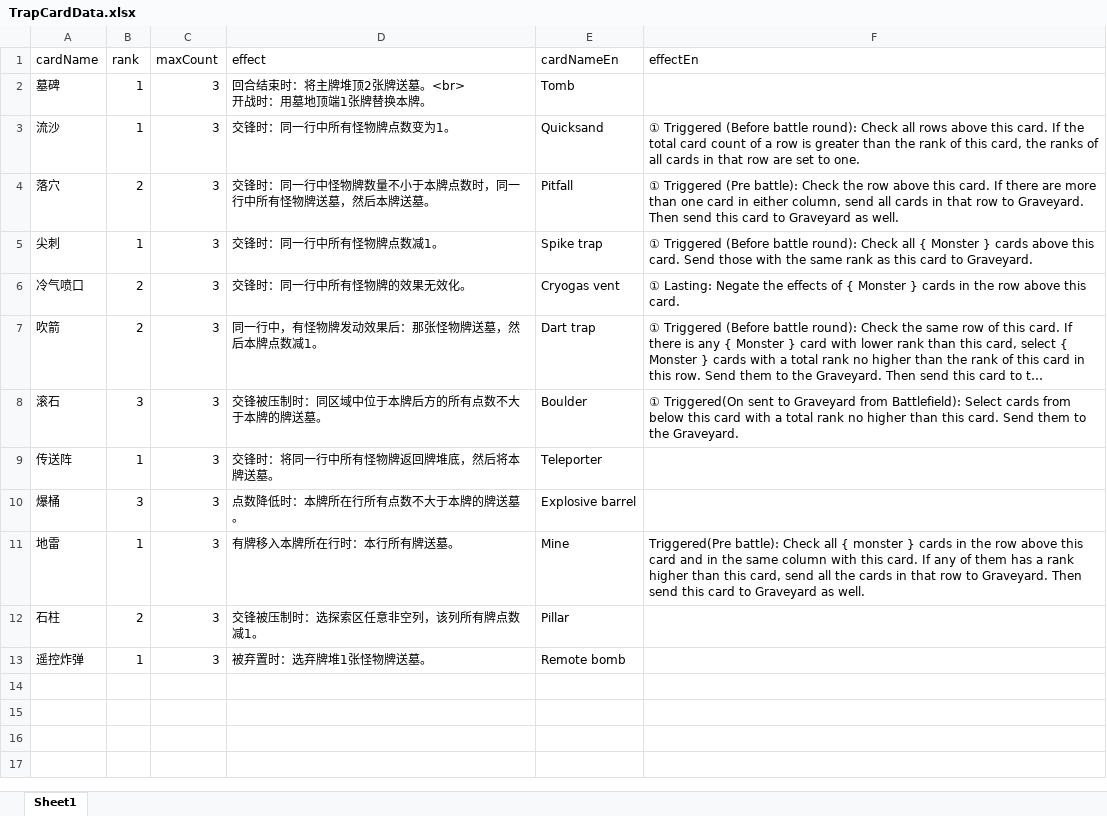
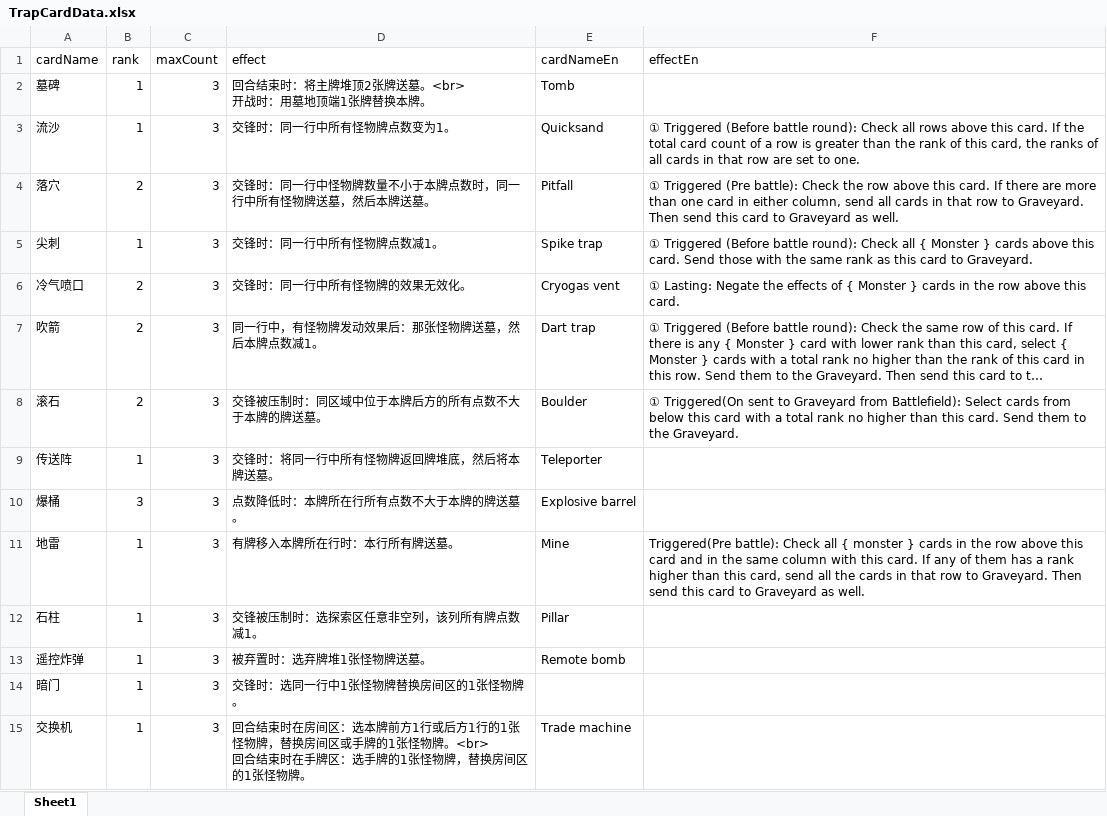
Before and after one commit to TinglePan/DungeonCrawlDeckMasterTTS, an Excel workbook: sheet/TrapCardData.xlsx, sheet Sheet1, drawn as a sheet; long unchanged cells end in …; values as stored, in another font and other column widths than the file's, no borders; ↵ is a line break in a cell; the diff names each change by its address in the sheet, - before the commit and + after, or states it on an @@ line.

```diff
--- a/sheet/TrapCardData.xlsx (sheet Sheet1)
+++ b/sheet/TrapCardData.xlsx (sheet Sheet1)
-B8 (rank): 3
+B8 (rank): 2
-B12 (rank): 2
+B12 (rank): 1
+row 14: 暗门 | 1 | 3 | 交锋时：选同一行中1张怪物牌替换房间区的1张怪物牌。
+row 15: 交换机 | 1 | 3 | 回合结束时在房间区：选本牌前方1行或后方1行的1张怪物牌，替换房间区或手牌的1张怪物牌。<br> ↵ 回合结束时在手牌区：选手牌的1张怪物牌，替换房间区的1张怪物牌。 | Trade machine
```
Also changed, not shown: sheet/EventCardData.xlsx, sheet/GearCardData.xlsx, 2 other files.
